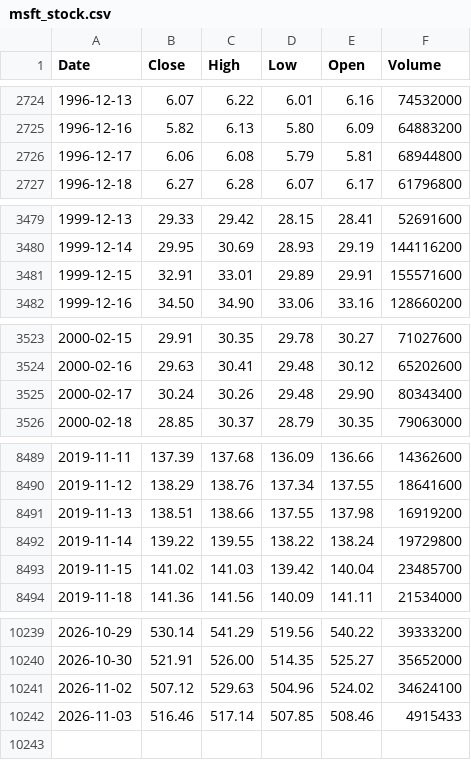
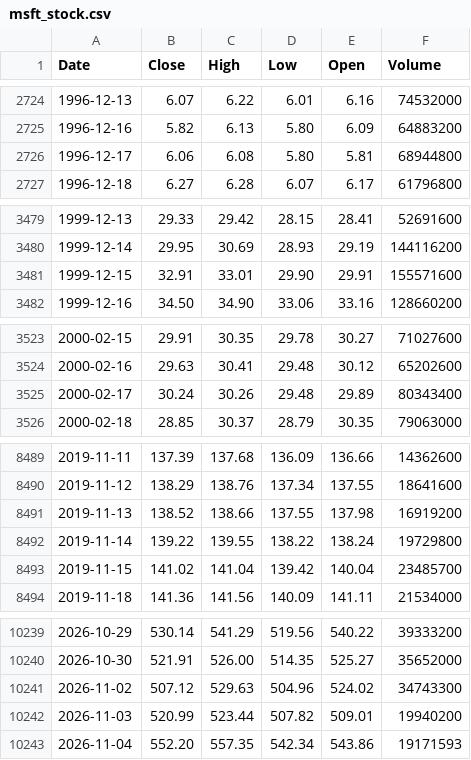
Before and after one commit to deraficionado-gif/stocks, a CSV file: data/msft_stock.csv, drawn as a sheet; only a part is shown, gaps mark what is left out; the diff covers the shown part only.

```diff
--- a/data/msft_stock.csv
+++ b/data/msft_stock.csv
@@ -2725,3 +2725,3 @@ Date,Close,High,Low,Open,Volume
 1996-12-16,5.82,6.13,5.80,6.09,64883200
-1996-12-17,6.06,6.08,5.79,5.81,68944800
+1996-12-17,6.06,6.08,5.80,5.81,68944800
 1996-12-18,6.27,6.28,6.07,6.17,61796800
@@ -3480,3 +3480,3 @@ Date,Close,High,Low,Open,Volume
 1999-12-14,29.95,30.69,28.93,29.19,144116200
-1999-12-15,32.91,33.01,29.89,29.91,155571600
+1999-12-15,32.91,33.01,29.90,29.91,155571600
 1999-12-16,34.50,34.90,33.06,33.16,128660200
@@ -3524,3 +3524,3 @@ Date,Close,High,Low,Open,Volume
 2000-02-16,29.63,30.41,29.48,30.12,65202600
-2000-02-17,30.24,30.26,29.48,29.90,80343400
+2000-02-17,30.24,30.26,29.48,29.89,80343400
 2000-02-18,28.85,30.37,28.79,30.35,79063000
@@ -8490,5 +8490,5 @@ Date,Close,High,Low,Open,Volume
 2019-11-12,138.29,138.76,137.34,137.55,18641600
-2019-11-13,138.51,138.66,137.55,137.98,16919200
+2019-11-13,138.52,138.66,137.55,137.98,16919200
 2019-11-14,139.22,139.55,138.22,138.24,19729800
-2019-11-15,141.02,141.03,139.42,140.04,23485700
+2019-11-15,141.02,141.04,139.42,140.04,23485700
 2019-11-18,141.36,141.56,140.09,141.11,21534000
@@ -10240,3 +10240,4 @@ Date,Close,High,Low,Open,Volume
 2026-10-30,521.91,526.00,514.35,525.27,35652000
-2026-11-02,507.12,529.63,504.96,524.02,34624100
-2026-11-03,516.46,517.14,507.85,508.46,4915433
+2026-11-02,507.12,529.63,504.96,524.02,34743300
+2026-11-03,520.99,523.44,507.82,509.01,19940200
+2026-11-04,552.20,557.35,542.34,543.86,19171593
```
Also changed, not shown: 15 edited cells elsewhere in this file, data/aapl_stock.csv.
